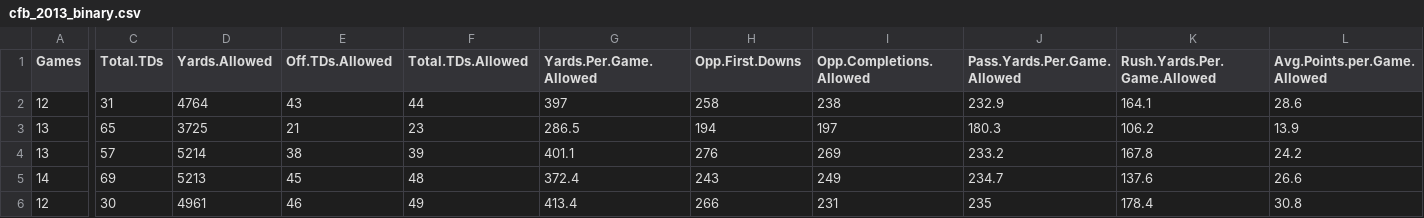
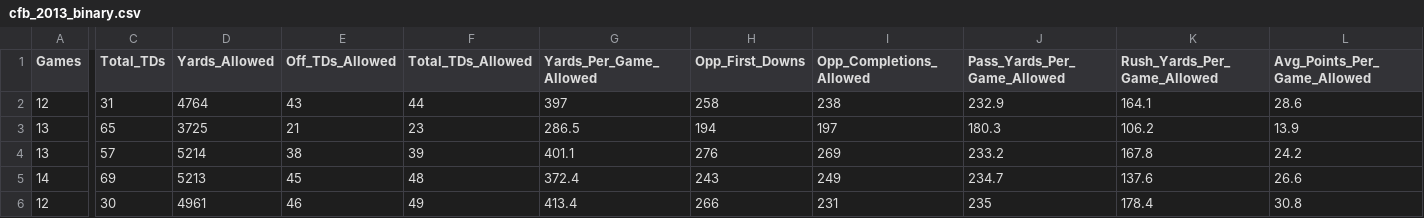
Before and after one commit to annacowens/CFB-CSVs, a CSV file: cfb_2013_binary.csv, drawn as a sheet; only a part is shown, gaps mark what is left out; the diff covers the shown part only; the diff names each change by its address in the sheet, - before the commit and + after, or states it on an @@ line.

Commit message:
Update cfb_2013_binary.csv
got rid of periods

```diff
--- a/cfb_2013_binary.csv
+++ b/cfb_2013_binary.csv
-C1: Total.TDs
+C1: Total_TDs
-D1: Yards.Allowed
+D1: Yards_Allowed
-E1: Off.TDs.Allowed
+E1: Off_TDs_Allowed
-F1: Total.TDs.Allowed
+F1: Total_TDs_Allowed
-G1: Yards.Per.Game.Allowed
+G1: Yards_Per_Game_Allowed
-H1: Opp.First.Downs
+H1: Opp_First_Downs
-I1: Opp.Completions.Allowed
+I1: Opp_Completions_Allowed
-J1: Pass.Yards.Per.Game.Allowed
+J1: Pass_Yards_Per_Game_Allowed
-K1: Rush.Yards.Per.Game.Allowed
+K1: Rush_Yards_Per_Game_Allowed
-L1: Avg.Points.per.Game.Allowed
+L1: Avg_Points_Per_Game_Allowed
```
Also changed, not shown: 8 edited cells elsewhere in this file.
